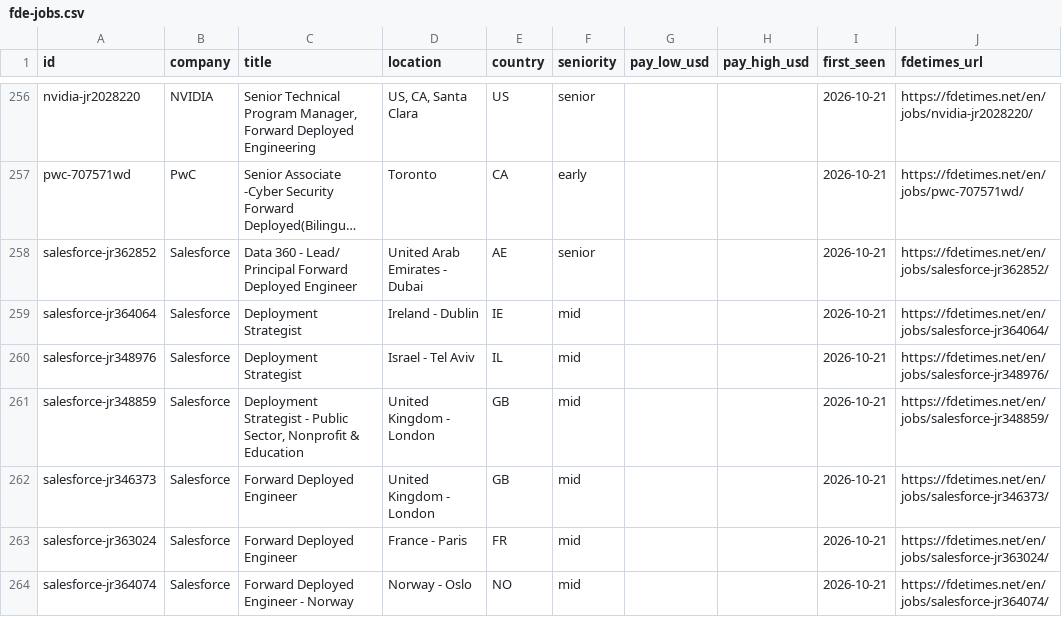
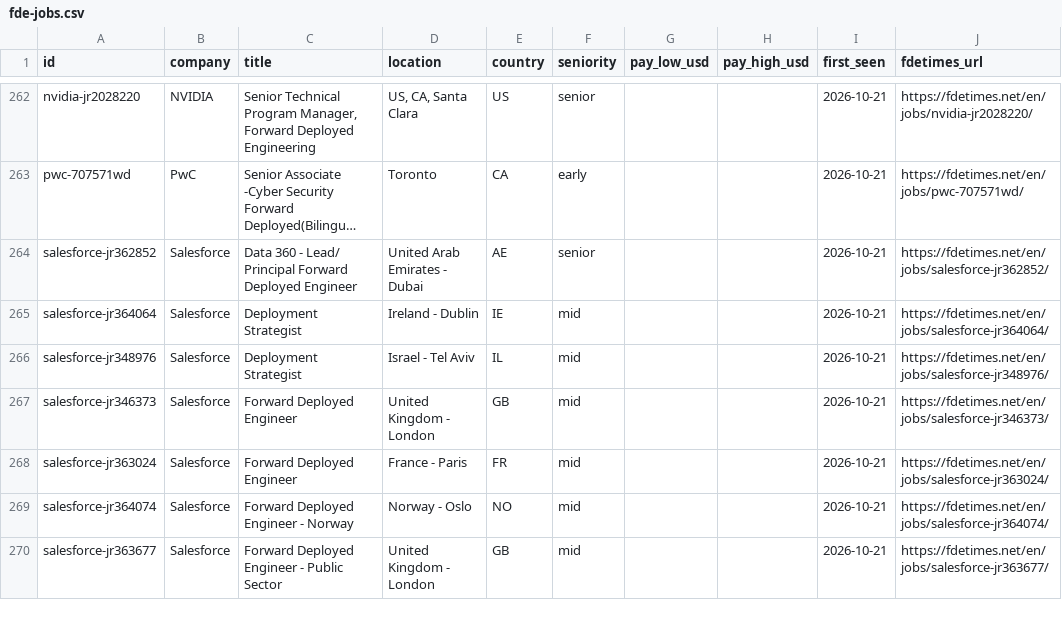
Before and after one commit to stephanelx88/forward-deployed-engineer-jobs, a CSV file: data/fde-jobs.csv, drawn as a sheet; only a part is shown, gaps mark what is left out; the shorter side is filled out with more unchanged rows; long unchanged cells end in …; the diff covers the shown part only.

```diff
--- a/data/fde-jobs.csv
+++ b/data/fde-jobs.csv
@@ -260,3 +266,2 @@ salesforce-jr364064,Salesforce,Deployment Strategist,Ireland - Dublin,IE,mid,,,2
 salesforce-jr348976,Salesforce,Deployment Strategist,Israel - Tel Aviv,IL,mid,,,2026-10-21,https://fdetimes.net/en/jobs/salesforce-jr348976/
-salesforce-jr348859,Salesforce,"Deployment Strategist - Public Sector, Nonprofit & Education",United Kingdom - London,GB,mid,,,2026-10-21,https://fdetimes.net/en/jobs/salesforce-jr348859/
 salesforce-jr346373,Salesforce,Forward Deployed Engineer,United Kingdom - London,GB,mid,,,2026-10-21,https://fdetimes.net/en/jobs/salesforce-jr346373/
```
Also changed, not shown: 7 added rows and 2 removed rows elsewhere in this file, 1 other file.
